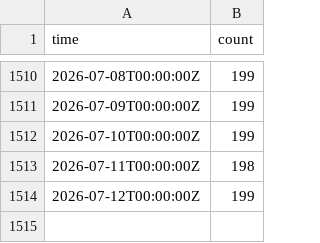
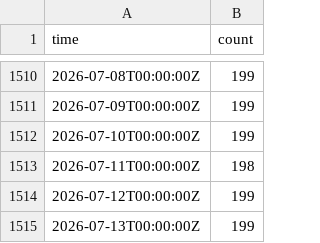
Before and after one commit to freifunkstuff/ffle-history-data, a CSV file: firmware_dd.csv, drawn as a sheet; only a part is shown, gaps mark what is left out.

```diff
--- a/firmware_dd.csv
+++ b/firmware_dd.csv
@@ -1514 +1514,2 @@ time,count
 "2026-07-12T00:00:00Z",199
+"2026-07-13T00:00:00Z",199
```
